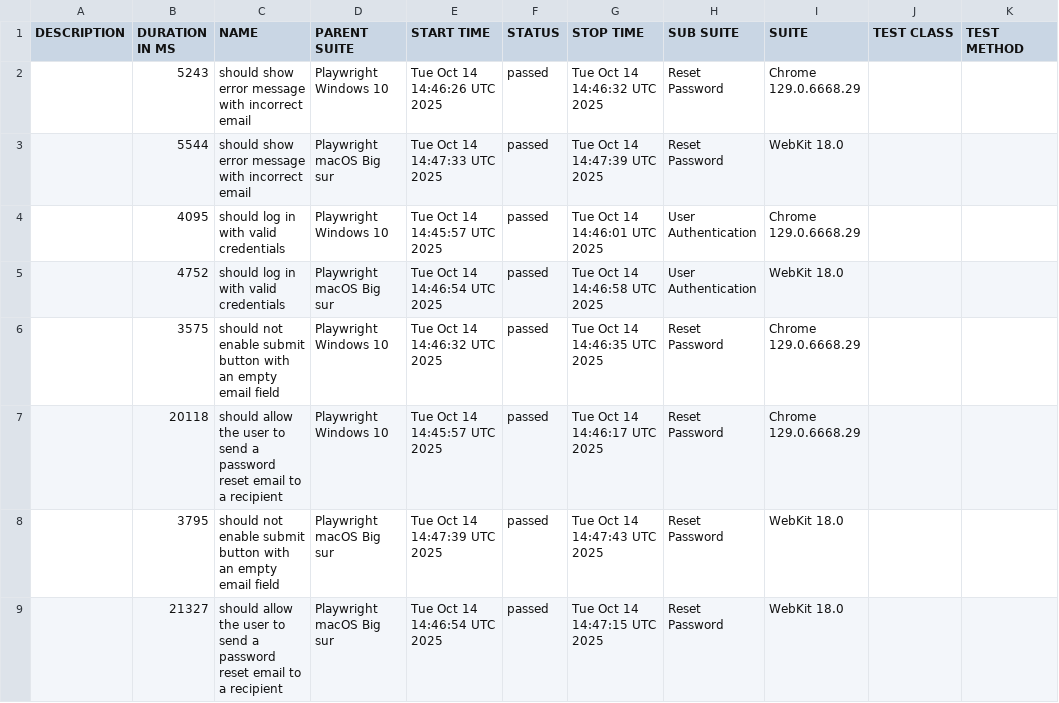
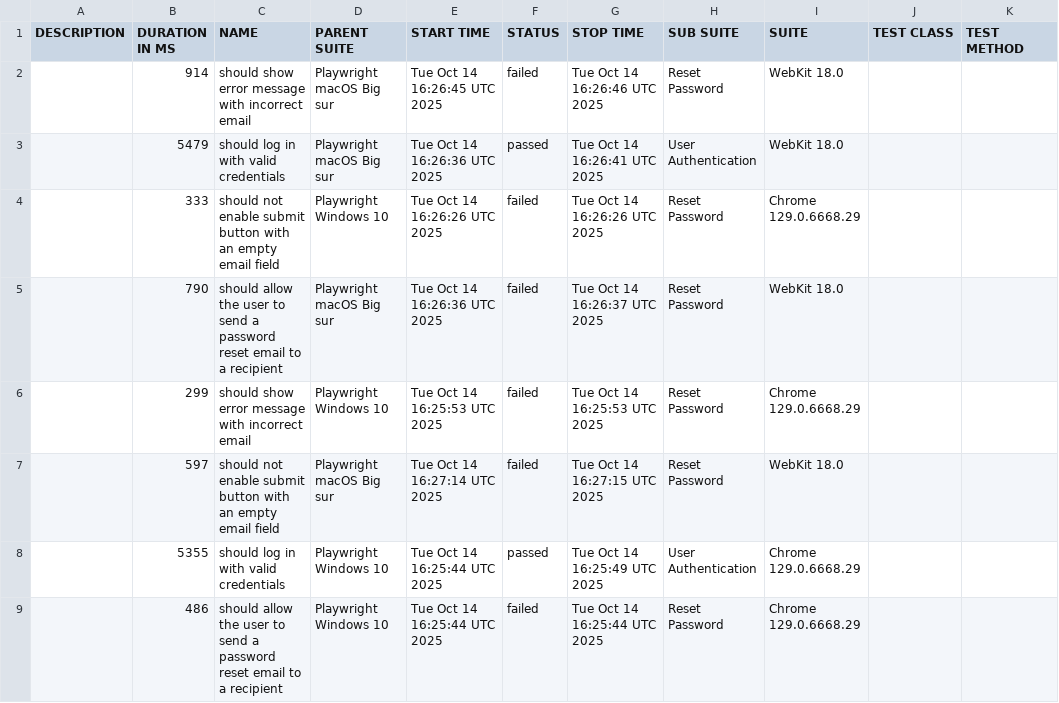
Before and after one commit to netgitqa/QAAssessmentAppService, a CSV file: data/suites.csv, drawn as a sheet.

```diff
--- a/data/suites.csv
+++ b/data/suites.csv
@@ -1,9 +1,9 @@
 "DESCRIPTION","DURATION IN MS","NAME","PARENT SUITE","START TIME","STATUS","STOP TIME","SUB SUITE","SUITE","TEST CLASS","TEST METHOD"
-"","5243","should show error message with incorrect email","Playwright Windows 10","Tue Oct 14 14:46:26 UTC 2025","passed","Tue Oct 14 14:46:32 UTC 2025","Reset Password","Chrome 129.0.6668.29","",""
-"","5544","should show error message with incorrect email","Playwright macOS Big sur","Tue Oct 14 14:47:33 UTC 2025","passed","Tue Oct 14 14:47:39 UTC 2025","Reset Password","WebKit 18.0","",""
-"","4095","should log in with valid credentials","Playwright Windows 10","Tue Oct 14 14:45:57 UTC 2025","passed","Tue Oct 14 14:46:01 UTC 2025","User Authentication","Chrome 129.0.6668.29","",""
-"","4752","should log in with valid credentials","Playwright macOS Big sur","Tue Oct 14 14:46:54 UTC 2025","passed","Tue Oct 14 14:46:58 UTC 2025","User Authentication","WebKit 18.0","",""
-"","3575","should not enable submit button with an empty email field","Playwright Windows 10","Tue Oct 14 14:46:32 UTC 2025","passed","Tue Oct 14 14:46:35 UTC 2025","Reset Password","Chrome 129.0.6668.29","",""
-"","20118","should allow the user to send a password reset email to a recipient","Playwright Windows 10","Tue Oct 14 14:45:57 UTC 2025","passed","Tue Oct 14 14:46:17 UTC 2025","Reset Password","Chrome 129.0.6668.29","",""
-"","3795","should not enable submit button with an empty email field","Playwright macOS Big sur","Tue Oct 14 14:47:39 UTC 2025","passed","Tue Oct 14 14:47:43 UTC 2025","Reset Password","WebKit 18.0","",""
-"","21327","should allow the user to send a password reset email to a recipient","Playwright macOS Big sur","Tue Oct 14 14:46:54 UTC 2025","passed","Tue Oct 14 14:47:15 UTC 2025","Reset Password","WebKit 18.0","",""
+"","914","should show error message with incorrect email","Playwright macOS Big sur","Tue Oct 14 16:26:45 UTC 2025","failed","Tue Oct 14 16:26:46 UTC 2025","Reset Password","WebKit 18.0","",""
+"","5479","should log in with valid credentials","Playwright macOS Big sur","Tue Oct 14 16:26:36 UTC 2025","passed","Tue Oct 14 16:26:41 UTC 2025","User Authentication","WebKit 18.0","",""
+"","333","should not enable submit button with an empty email field","Playwright Windows 10","Tue Oct 14 16:26:26 UTC 2025","failed","Tue Oct 14 16:26:26 UTC 2025","Reset Password","Chrome 129.0.6668.29","",""
+"","790","should allow the user to send a password reset email to a recipient","Playwright macOS Big sur","Tue Oct 14 16:26:36 UTC 2025","failed","Tue Oct 14 16:26:37 UTC 2025","Reset Password","WebKit 18.0","",""
+"","299","should show error message with incorrect email","Playwright Windows 10","Tue Oct 14 16:25:53 UTC 2025","failed","Tue Oct 14 16:25:53 UTC 2025","Reset Password","Chrome 129.0.6668.29","",""
+"","597","should not enable submit button with an empty email field","Playwright macOS Big sur","Tue Oct 14 16:27:14 UTC 2025","failed","Tue Oct 14 16:27:15 UTC 2025","Reset Password","WebKit 18.0","",""
+"","5355","should log in with valid credentials","Playwright Windows 10","Tue Oct 14 16:25:44 UTC 2025","passed","Tue Oct 14 16:25:49 UTC 2025","User Authentication","Chrome 129.0.6668.29","",""
+"","486","should allow the user to send a password reset email to a recipient","Playwright Windows 10","Tue Oct 14 16:25:44 UTC 2025","failed","Tue Oct 14 16:25:44 UTC 2025","Reset Password","Chrome 129.0.6668.29","",""
```
Also changed, not shown: 42 other files.
